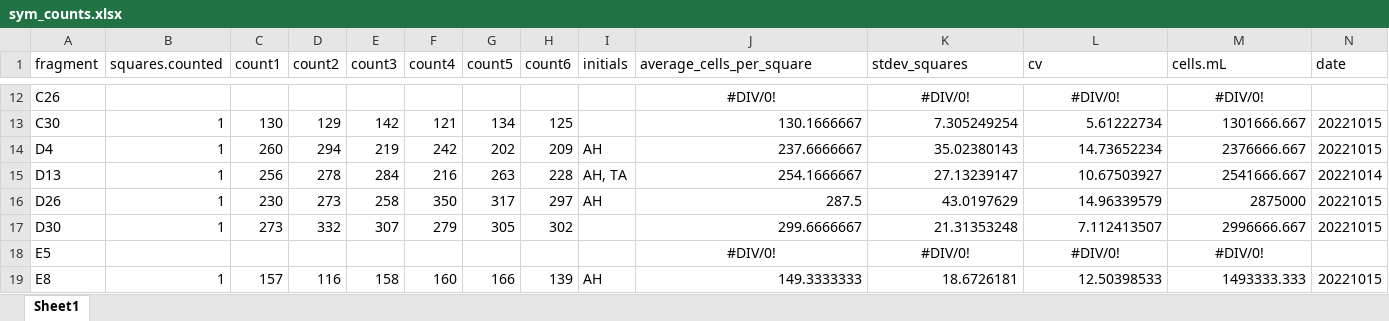
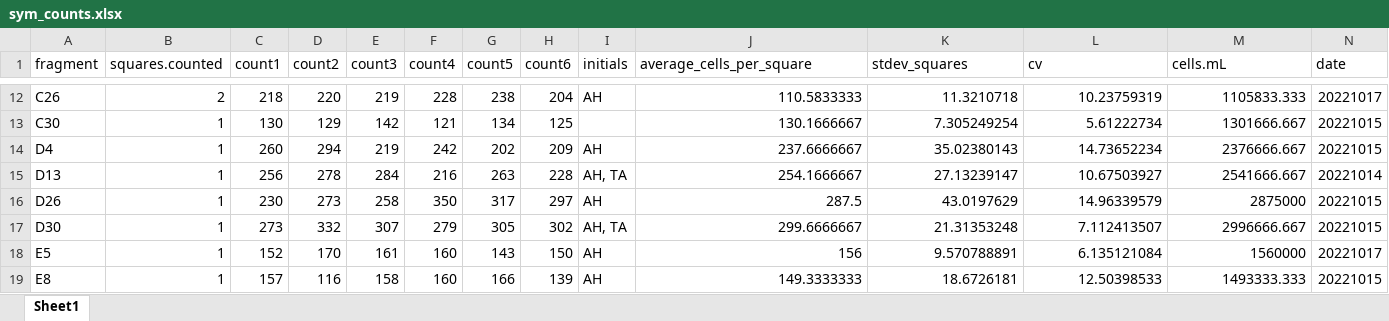
Before and after one commit to urol-e5/apulchra_metabolism, an Excel workbook: data/baseline_sampling/sym_counts.xlsx, sheet Sheet1, drawn as a sheet; only a part is shown, gaps mark what is left out; values as stored, in another font and other column widths than the file's, no borders; the diff covers the shown part only; the diff names each change by its address in the sheet, - before the commit and + after, or states it on an @@ line.

```diff
--- a/data/baseline_sampling/sym_counts.xlsx (sheet Sheet1)
+++ b/data/baseline_sampling/sym_counts.xlsx (sheet Sheet1)
-B12 (squares.counted): (empty)
+B12 (squares.counted): 2
-C12 (count1): (empty)
+C12 (count1): 218
-D12 (count2): (empty)
+D12 (count2): 220
-E12 (count3): (empty)
+E12 (count3): 219
-F12 (count4): (empty)
+F12 (count4): 228
-G12 (count5): (empty)
+G12 (count5): 238
-H12 (count6): (empty)
+H12 (count6): 204
-I12 (initials): (empty)
+I12 (initials): AH
-J12:M12 alignment: center
+J12:M12 alignment: right
-J12 (average_cells_per_square): #DIV/0!
+J12 (average_cells_per_square): 110.5833333
-K12 (stdev_squares): #DIV/0!
+K12 (stdev_squares): 11.3210718
-L12 (cv): #DIV/0!
+L12 (cv): 10.23759319
-M12 (cells.mL): #DIV/0!
+M12 (cells.mL): 1105833.333
-N12 (date): (empty)
+N12 (date): 20221017
-I17 (initials): (empty)
+I17 (initials): AH, TA
-B18 (squares.counted): (empty)
+B18 (squares.counted): 1
-C18 (count1): (empty)
+C18 (count1): 152
-D18 (count2): (empty)
+D18 (count2): 170
-E18 (count3): (empty)
+E18 (count3): 161
-F18 (count4): (empty)
+F18 (count4): 160
-G18 (count5): (empty)
+G18 (count5): 143
-H18 (count6): (empty)
+H18 (count6): 150
-I18 (initials): (empty)
+I18 (initials): AH
-J18 (average_cells_per_square): #DIV/0!
+J18 (average_cells_per_square): 156
-J18:M18 alignment: center
+J18:M18 alignment: right
-K18 (stdev_squares): #DIV/0!
+K18 (stdev_squares): 9.570788891
-L18 (cv): #DIV/0!
+L18 (cv): 6.135121084
-M18 (cells.mL): #DIV/0!
+M18 (cells.mL): 1560000
-N18 (date): (empty)
+N18 (date): 20221017
```
Also changed, not shown: 1 removed row, 117 edited cells and cell formats elsewhere in this sheet, protocols/protocol_list.xlsx, schedule.xlsx, 6 other files.
